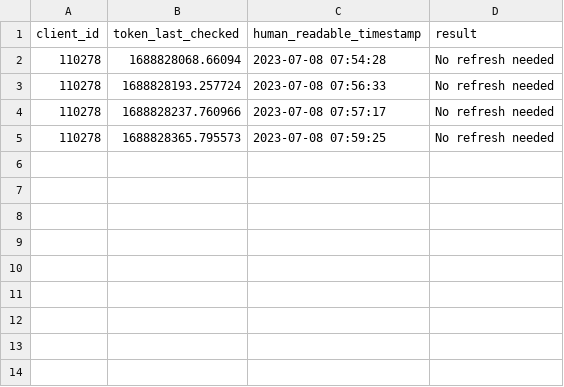
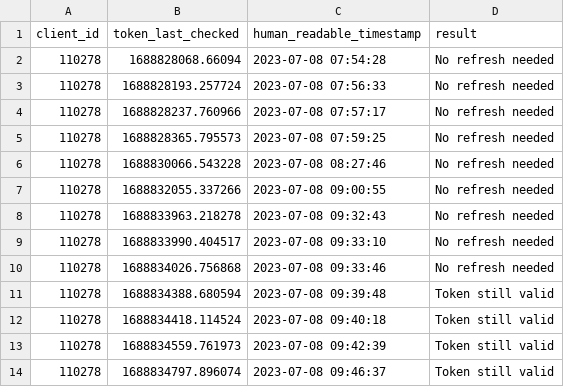
Before and after one commit to tillo13/strava-ai, a CSV file: token_check_log.csv, drawn as a sheet.

```diff
--- a/token_check_log.csv
+++ b/token_check_log.csv
@@ -5 +5,10 @@ client_id,token_last_checked,human_readable_timestamp,result
 110278,1688828365.795573,2023-07-08 07:59:25,No refresh needed
+110278,1688830066.543228,2023-07-08 08:27:46,No refresh needed
+110278,1688832055.337266,2023-07-08 09:00:55,No refresh needed
+110278,1688833963.218278,2023-07-08 09:32:43,No refresh needed
+110278,1688833990.404517,2023-07-08 09:33:10,No refresh needed
+110278,1688834026.756868,2023-07-08 09:33:46,No refresh needed
+110278,1688834388.680594,2023-07-08 09:39:48,Token still valid
+110278,1688834418.114524,2023-07-08 09:40:18,Token still valid
+110278,1688834559.761973,2023-07-08 09:42:39,Token still valid
+110278,1688834797.896074,2023-07-08 09:46:37,Token still valid
```
Also changed, not shown: 3 other files.
